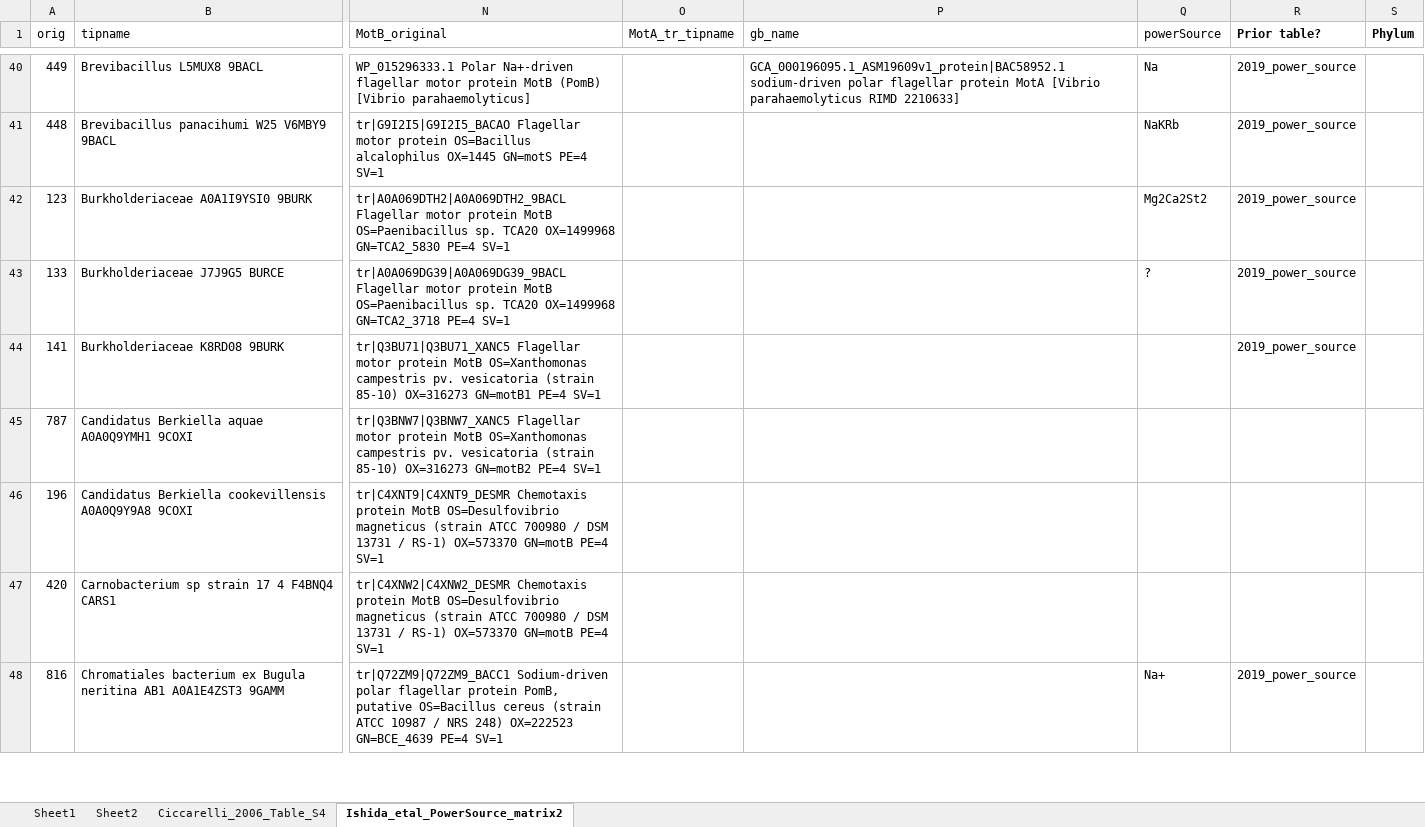
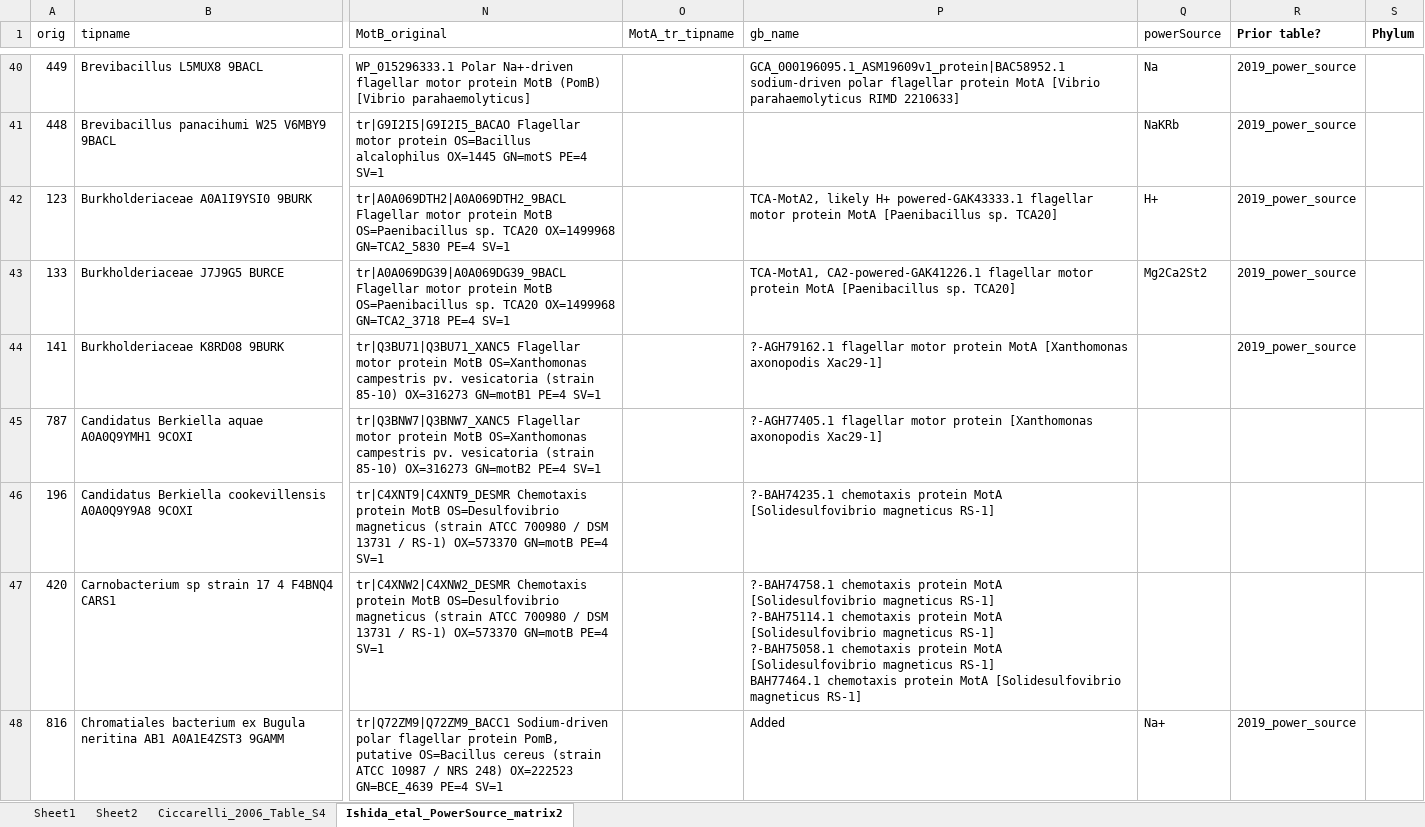
Before and after one commit to nmatzke/bioinfRhints, an Excel workbook: flag/AQB_classification/powerSource/powerSource_notes_was_flag_OTUs_v3.xlsx, sheet Ishida_etal_PowerSource_matrix2, drawn as a sheet; only a part is shown, gaps mark what is left out; values as stored, in another font and other column widths than the file's, no borders; ↵ is a line break in a cell; the diff covers the shown part only; the diff names each change by its address in the sheet, - before the commit and + after, or states it on an @@ line.

```diff
--- a/flag/AQB_classification/powerSource/powerSource_notes_was_flag_OTUs_v3.xlsx (sheet Ishida_etal_PowerSource_matrix2)
+++ b/flag/AQB_classification/powerSource/powerSource_notes_was_flag_OTUs_v3.xlsx (sheet Ishida_etal_PowerSource_matrix2)
-P42 (gb_name): (empty)
+P42 (gb_name): TCA-MotA2, likely H+ powered-GAK43333.1 flagellar motor protein MotA [Paenibacillus sp. TCA20]
-Q42 (powerSource): Mg2Ca2St2
+Q42 (powerSource): H+
-P43 (gb_name): (empty)
+P43 (gb_name): TCA-MotA1, CA2-powered-GAK41226.1 flagellar motor protein MotA [Paenibacillus sp. TCA20]
-Q43 (powerSource): ?
+Q43 (powerSource): Mg2Ca2St2
-P44 (gb_name): (empty)
+P44 (gb_name): ?-AGH79162.1 flagellar motor protein MotA [Xanthomonas axonopodis Xac29-1]
-P45 (gb_name): (empty)
+P45 (gb_name): ?-AGH77405.1 flagellar motor protein [Xanthomonas axonopodis Xac29-1]
-P46 (gb_name): (empty)
+P46 (gb_name): ?-BAH74235.1 chemotaxis protein MotA [Solidesulfovibrio magneticus RS-1]
-P47 (gb_name): (empty)
+P47 (gb_name): ?-BAH74758.1 chemotaxis protein MotA [Solidesulfovibrio magneticus RS-1] ↵ ?-BAH75114.1 chemotaxis protein MotA [Solidesulfovibrio magneticus RS-1] ↵ ?-BAH75058.1 chemotaxis protein MotA [Solidesulfovibrio magneticus RS-1] ↵ BAH77464.1 chemotaxis protein MotA [Solidesulfovibrio magneticus RS-1]
-P48 (gb_name): (empty)
+P48 (gb_name): Added
```
Also changed, not shown: 42 edited cells elsewhere in this sheet, 17 other files.
